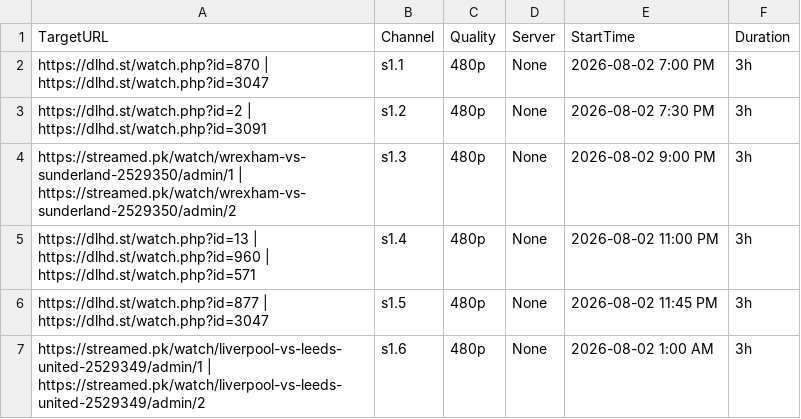
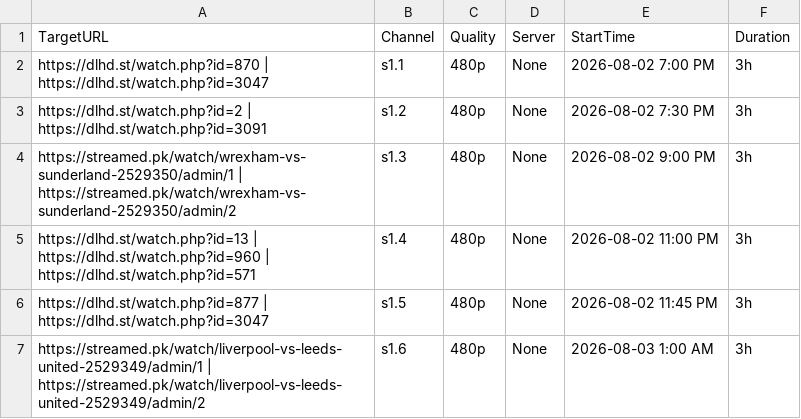
Before and after one commit to poorpeople-cmd/bbbbbbbbb-1111, a CSV file: streams.csv, drawn as a sheet.

Commit message:
Update streams.csv

```diff
--- a/streams.csv
+++ b/streams.csv
@@ -6,2 +6,2 @@ https://dlhd.st/watch.php?id=13 | https://dlhd.st/watch.php?id=960 | https://dlh
 https://dlhd.st/watch.php?id=877 | https://dlhd.st/watch.php?id=3047,s1.5,480p,None,2026-08-02 11:45 PM,3h
-https://streamed.pk/watch/liverpool-vs-leeds-united-2529349/admin/1 | https://streamed.pk/watch/liverpool-vs-leeds-united-2529349/admin/2,s1.6,480p,None,2026-08-02 1:00 AM,3h
+https://streamed.pk/watch/liverpool-vs-leeds-united-2529349/admin/1 | https://streamed.pk/watch/liverpool-vs-leeds-united-2529349/admin/2,s1.6,480p,None,2026-08-03 1:00 AM,3h
```
